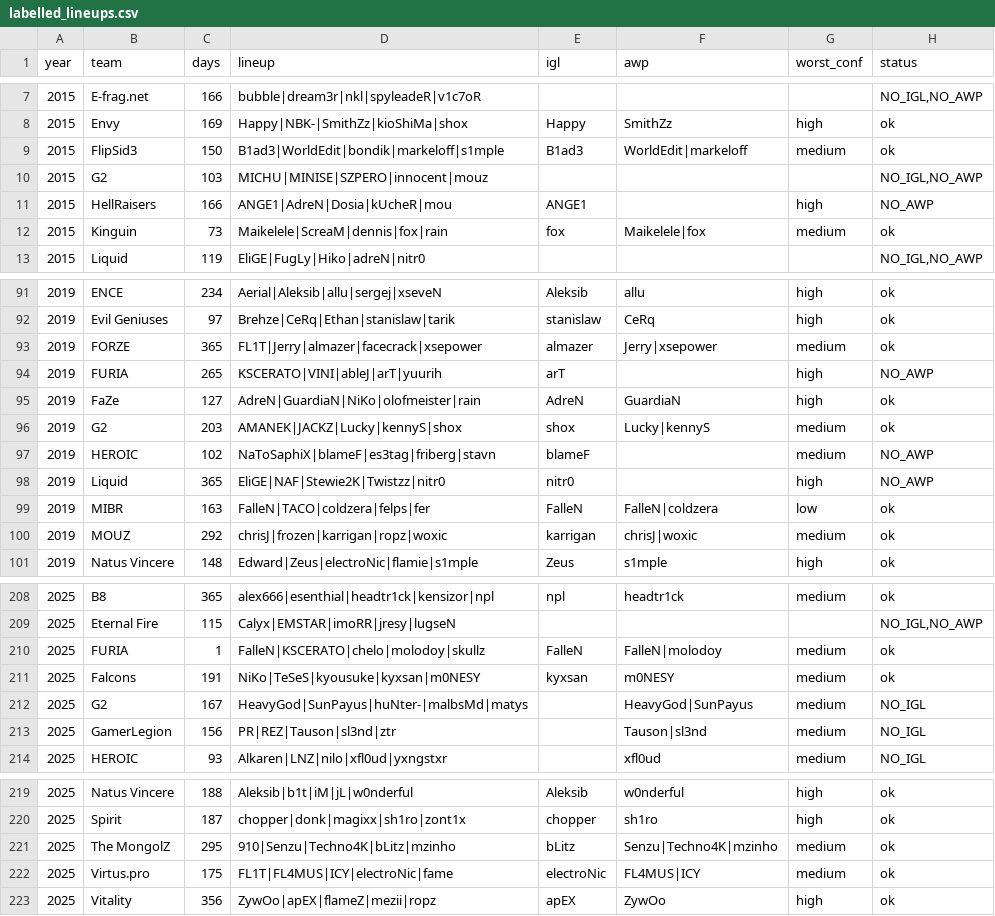
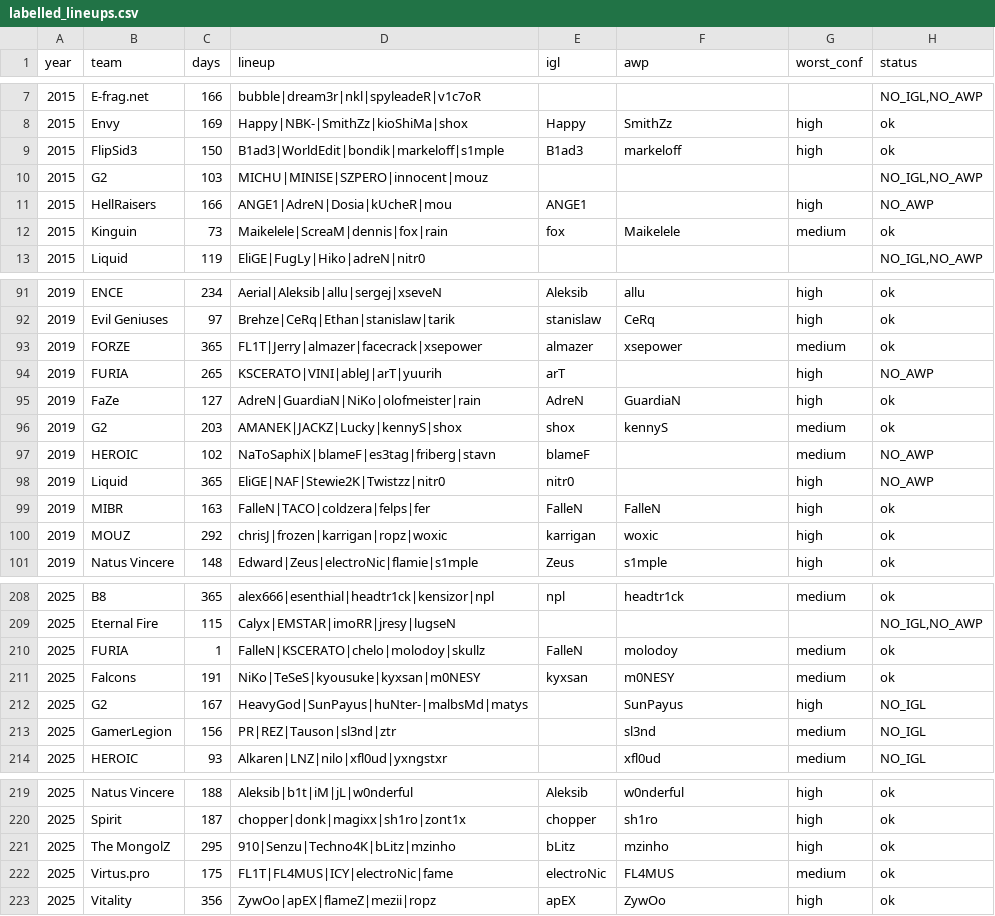
Before and after one commit to jeffreyguan/csdle, a CSV file: data/labelled_lineups.csv, drawn as a sheet; only a part is shown, gaps mark what is left out; the diff covers the shown part only.

```diff
--- a/data/labelled_lineups.csv
+++ b/data/labelled_lineups.csv
@@ -8,6 +8,6 @@ year,team,days,lineup,igl,awp,worst_conf,status
 2015,Envy,169,Happy|NBK-|SmithZz|kioShiMa|shox,Happy,SmithZz,high,ok
-2015,FlipSid3,150,B1ad3|WorldEdit|bondik|markeloff|s1mple,B1ad3,WorldEdit|markeloff,medium,ok
+2015,FlipSid3,150,B1ad3|WorldEdit|bondik|markeloff|s1mple,B1ad3,markeloff,high,ok
 2015,G2,103,MICHU|MINISE|SZPERO|innocent|mouz,,,,"NO_IGL,NO_AWP"
 2015,HellRaisers,166,ANGE1|AdreN|Dosia|kUcheR|mou,ANGE1,,high,NO_AWP
-2015,Kinguin,73,Maikelele|ScreaM|dennis|fox|rain,fox,Maikelele|fox,medium,ok
+2015,Kinguin,73,Maikelele|ScreaM|dennis|fox|rain,fox,Maikelele,medium,ok
 2015,Liquid,119,EliGE|FugLy|Hiko|adreN|nitr0,,,,"NO_IGL,NO_AWP"
@@ -92,10 +92,10 @@ year,team,days,lineup,igl,awp,worst_conf,status
 2019,Evil Geniuses,97,Brehze|CeRq|Ethan|stanislaw|tarik,stanislaw,CeRq,high,ok
-2019,FORZE,365,FL1T|Jerry|almazer|facecrack|xsepower,almazer,Jerry|xsepower,medium,ok
+2019,FORZE,365,FL1T|Jerry|almazer|facecrack|xsepower,almazer,xsepower,medium,ok
 2019,FURIA,265,KSCERATO|VINI|ableJ|arT|yuurih,arT,,high,NO_AWP
 2019,FaZe,127,AdreN|GuardiaN|NiKo|olofmeister|rain,AdreN,GuardiaN,high,ok
-2019,G2,203,AMANEK|JACKZ|Lucky|kennyS|shox,shox,Lucky|kennyS,medium,ok
+2019,G2,203,AMANEK|JACKZ|Lucky|kennyS|shox,shox,kennyS,medium,ok
 2019,HEROIC,102,NaToSaphiX|blameF|es3tag|friberg|stavn,blameF,,medium,NO_AWP
 2019,Liquid,365,EliGE|NAF|Stewie2K|Twistzz|nitr0,nitr0,,high,NO_AWP
-2019,MIBR,163,FalleN|TACO|coldzera|felps|fer,FalleN,FalleN|coldzera,low,ok
-2019,MOUZ,292,chrisJ|frozen|karrigan|ropz|woxic,karrigan,chrisJ|woxic,medium,ok
+2019,MIBR,163,FalleN|TACO|coldzera|felps|fer,FalleN,FalleN,high,ok
+2019,MOUZ,292,chrisJ|frozen|karrigan|ropz|woxic,karrigan,woxic,high,ok
 2019,Natus Vincere,148,Edward|Zeus|electroNic|flamie|s1mple,Zeus,s1mple,high,ok
@@ -209,6 +209,6 @@ year,team,days,lineup,igl,awp,worst_conf,status
 2025,Eternal Fire,115,Calyx|EMSTAR|imoRR|jresy|lugseN,,,,"NO_IGL,NO_AWP"
-2025,FURIA,1,FalleN|KSCERATO|chelo|molodoy|skullz,FalleN,FalleN|molodoy,medium,ok
+2025,FURIA,1,FalleN|KSCERATO|chelo|molodoy|skullz,FalleN,molodoy,medium,ok
 2025,Falcons,191,NiKo|TeSeS|kyousuke|kyxsan|m0NESY,kyxsan,m0NESY,medium,ok
-2025,G2,167,HeavyGod|SunPayus|huNter-|malbsMd|matys,,HeavyGod|SunPayus,medium,NO_IGL
-2025,GamerLegion,156,PR|REZ|Tauson|sl3nd|ztr,,Tauson|sl3nd,medium,NO_IGL
+2025,G2,167,HeavyGod|SunPayus|huNter-|malbsMd|matys,,SunPayus,high,NO_IGL
+2025,GamerLegion,156,PR|REZ|Tauson|sl3nd|ztr,,sl3nd,medium,NO_IGL
 2025,HEROIC,93,Alkaren|LNZ|nilo|xfl0ud|yxngstxr,,xfl0ud,medium,NO_IGL
@@ -220,4 +220,4 @@ year,team,days,lineup,igl,awp,worst_conf,status
 2025,Spirit,187,chopper|donk|magixx|sh1ro|zont1x,chopper,sh1ro,high,ok
-2025,The MongolZ,295,910|Senzu|Techno4K|bLitz|mzinho,bLitz,Senzu|Techno4K|mzinho,medium,ok
-2025,Virtus.pro,175,FL1T|FL4MUS|ICY|electroNic|fame,electroNic,FL4MUS|ICY,medium,ok
+2025,The MongolZ,295,910|Senzu|Techno4K|bLitz|mzinho,bLitz,mzinho,high,ok
+2025,Virtus.pro,175,FL1T|FL4MUS|ICY|electroNic|fame,electroNic,FL4MUS,medium,ok
 2025,Vitality,356,ZywOo|apEX|flameZ|mezii|ropz,apEX,ZywOo,high,ok
```
Also changed, not shown: 51 edited cells elsewhere in this file, data/labels_manual.csv, 25 other files.
